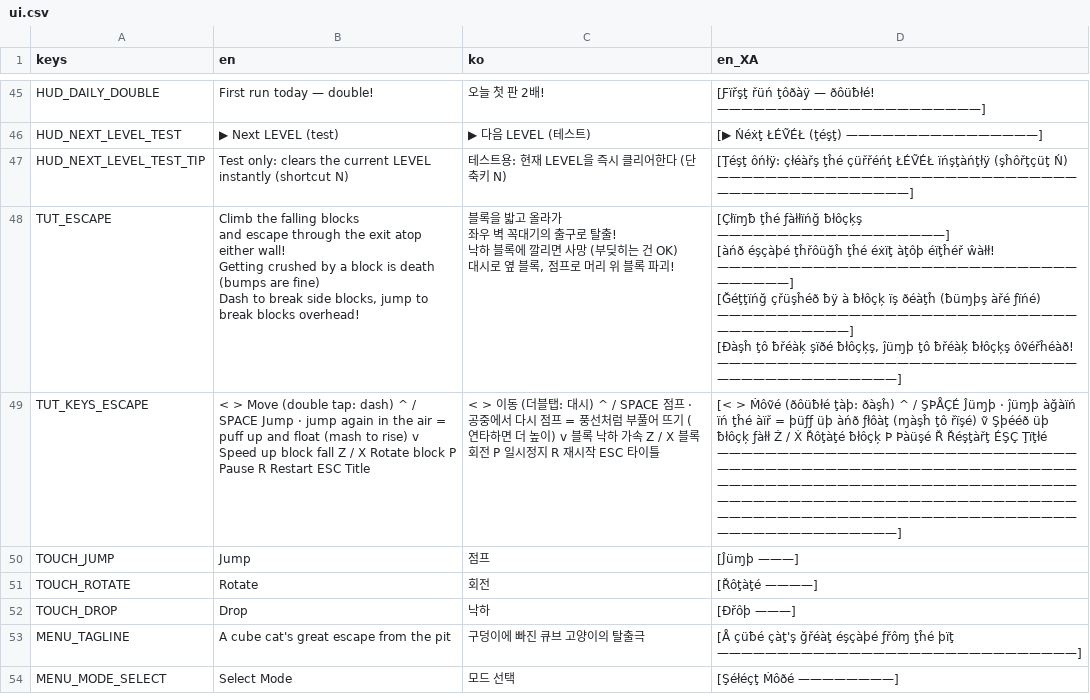
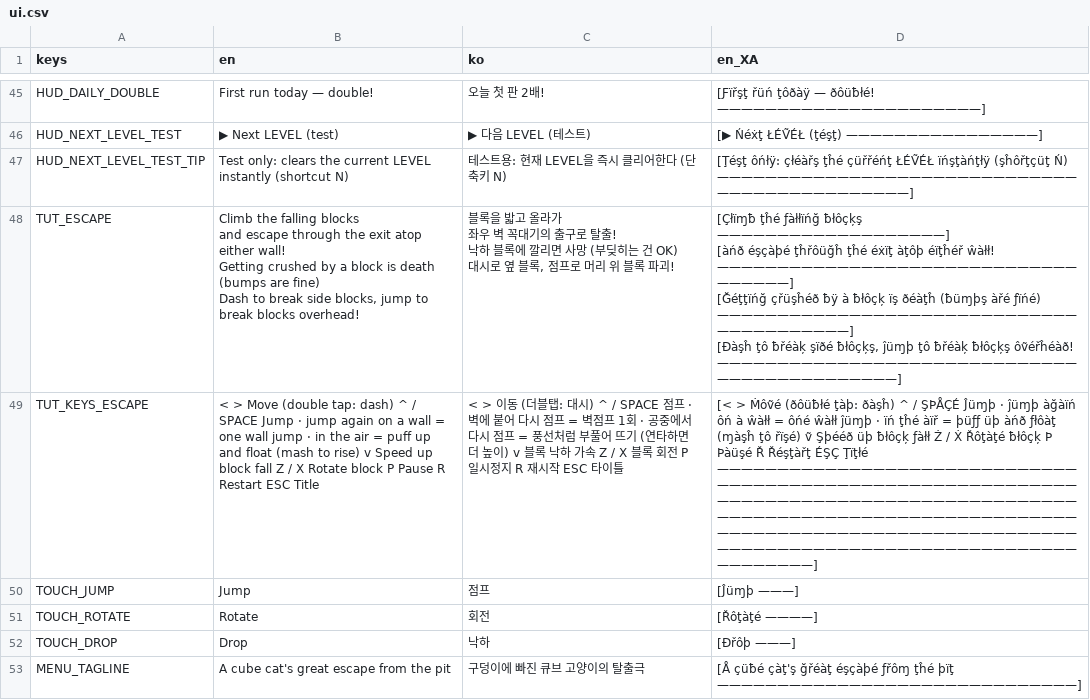
Before and after one commit to kiliuswook/Block, a CSV file: shared/locale/ui.csv, drawn as a sheet; only a part is shown, gaps mark what is left out; the shorter side is filled out with more unchanged rows; the diff names each change by its address in the sheet, - before the commit and + after, or states it on an @@ line.

```diff
--- a/shared/locale/ui.csv
+++ b/shared/locale/ui.csv
-B49 (en): …jump again in the…
+B49 (en): …jump again on a wall = one wall jump · in the…
-C49 (ko): …점프 · 공중에서…
+C49 (ko): …점프 · 벽에 붙어 다시 점프 = 벽점프 1회 · 공중에서…
-D49 (en_XA): …ĵüɱþ àğàïń ïń ţĥé àïř = þüƒƒ üþ àńð ƒłôàţ (ɱàşĥ ţô řïşé) ṽ Şþééð üþ ƀłôçķ ƒàłł Ż / Ẋ Řôţàţé ƀłôçķ Þ Þàüşé Ř Řéşţàřţ ÉŞÇ Ţïţłé —————————————————————————————————————————————————————————————————————————————————————————————————————————————————————————————————————————————————————————————————————]
+D49 (en_XA): …ĵüɱþ àğàïń ôń à ŵàłł = ôńé ŵàłł ĵüɱþ · ïń ţĥé àïř = þüƒƒ üþ àńð ƒłôàţ (ɱàşĥ ţô řïşé) ṽ Şþééð üþ ƀłôçķ ƒàłł Ż / Ẋ Řôţàţé ƀłôçķ Þ Þàüşé Ř Řéşţàřţ ÉŞÇ Ţïţłé ————————————————————————————————————————————————————————————————————————————————————————————————————————————————————————————————————————————————————————————————————————————————————————————]
```
Also changed, not shown: 5 other files.
